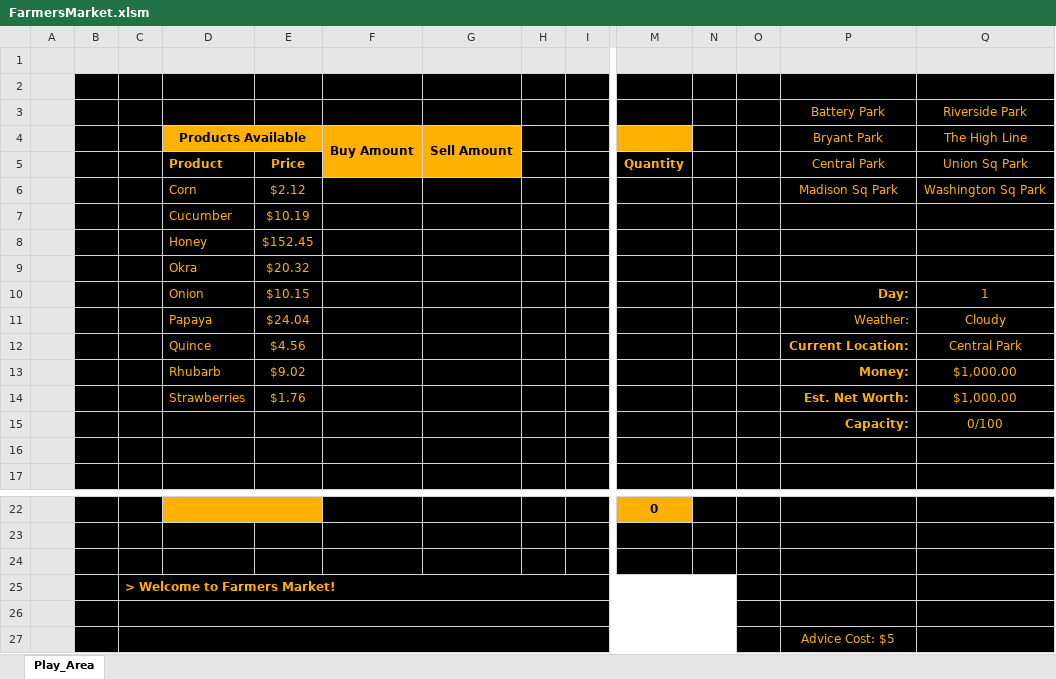
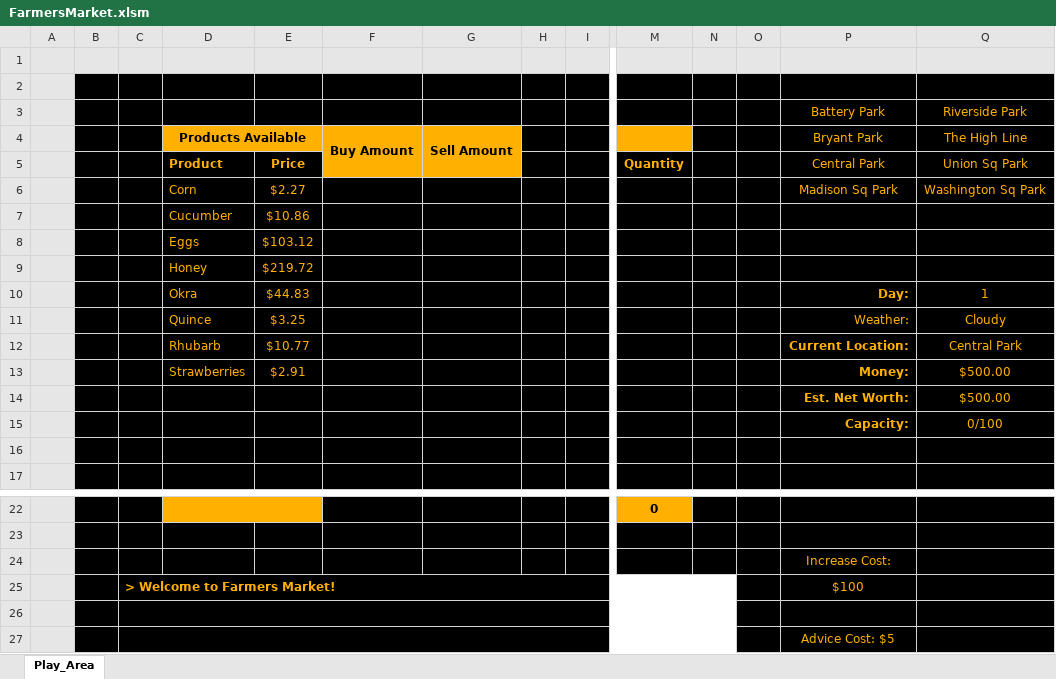
Before and after one commit to falcon9857/FarmersMarket, an Excel workbook: FarmersMarket.xlsm, sheet Play_Area, drawn as a sheet; only a part is shown, gaps mark what is left out; values as stored, in another font and other column widths than the file's, no borders; charts and pictures and conditional formats not drawn; removed rows and columns are numbered as before the commit, all else as after; rows hold the shown columns only; the diff names each change by its address in the sheet, - before the commit and + after, or states it on an @@ line.

Commit message:
Added ability to increase capacity

```diff
--- a/FarmersMarket.xlsm (sheet Play_Area)
+++ b/FarmersMarket.xlsm (sheet Play_Area)
-E6: $2.12
+E6: $2.27
-E7: $10.19
+E7: $10.86
-row 8:  |  |  | Honey | $152.45
-row 9:  |  |  | Okra | $20.32
+row 8:  |  |  | Eggs | $103.12
+row 9:  |  |  | Honey | $219.72
-D10 (Products Available): Onion
+D10 (Products Available): Okra
-E10: $10.15
+E10: $44.83
-D11 (Products Available): Papaya
+D11 (Products Available): Quince
-E11: $24.04
+E11: $3.25
-D12 (Products Available): Quince
+D12 (Products Available): Rhubarb
-E12: $4.56
+E12: $10.77
-row 13:  |  |  | Rhubarb | $9.02 |  |  |  |  |  |  |  | Money: | $1,000.00
-row 14:  |  |  | Strawberries | $1.76 |  |  |  |  |  |  |  | Est. Net Worth: | $1,000.00
+row 13:  |  |  | Strawberries | $2.91 |  |  |  |  |  |  |  | Money: | $500.00
+row 14:  |  |  |  |  |  |  |  |  |  |  |  | Est. Net Worth: | $500.00
-P24 (Bryant Park): (empty)
+P24 (Bryant Park): Increase Cost:
-P25 (Bryant Park): (empty)
+P25 (Bryant Park): $100
```
Also changed, not shown: charts or pictures.
